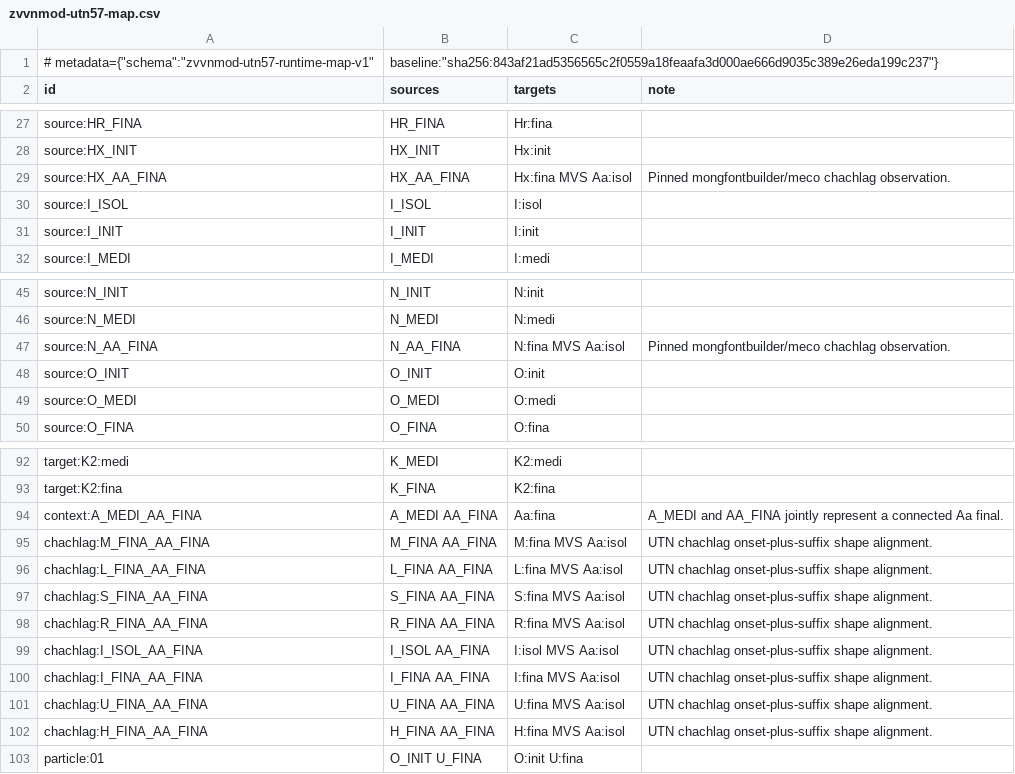
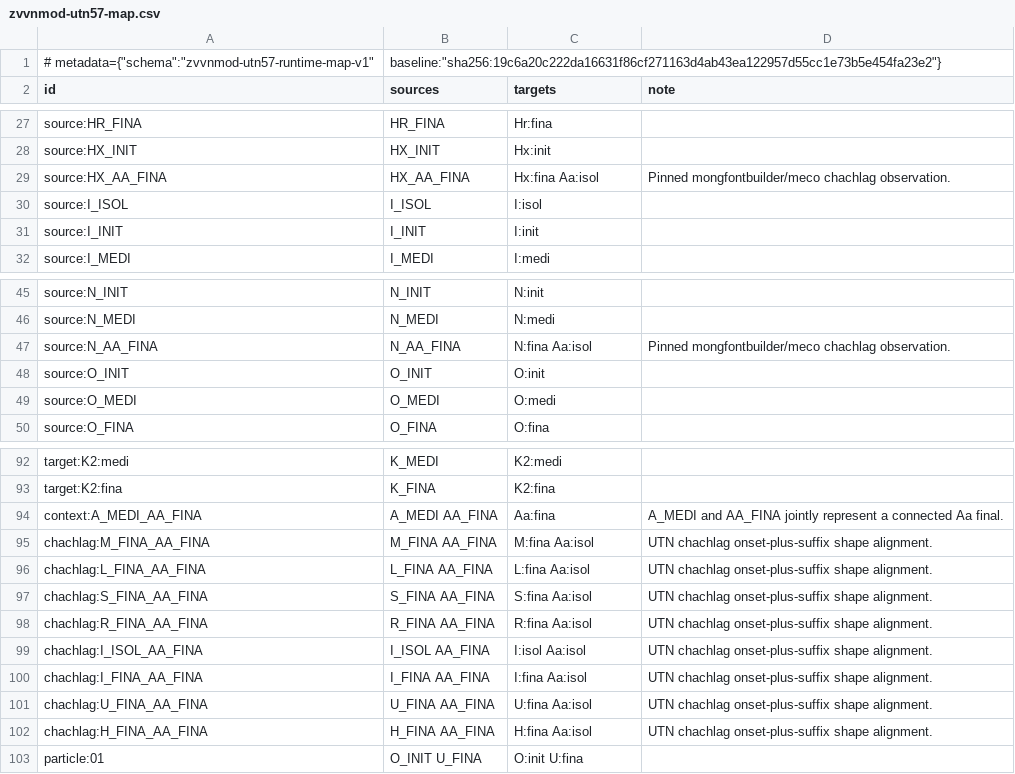
Before and after one commit to Satsrag/satsrag.github.io, a CSV file: mapping/data/zvvnmod-utn57-map.csv, drawn as a sheet; only a part is shown, gaps mark what is left out.

Commit message:
feat(mapping): omit redundant MVS before chachlag Aa:isol for mongol-norm 0.4.2

```diff
--- a/mapping/data/zvvnmod-utn57-map.csv
+++ b/mapping/data/zvvnmod-utn57-map.csv
@@ -1,2 +1,2 @@
-# metadata={"schema":"zvvnmod-utn57-runtime-map-v1","baseline":"sha256:843af21ad5356565c2f0559a18feaafa3d000ae666d9035c389e26eda199c237"}
+# metadata={"schema":"zvvnmod-utn57-runtime-map-v1","baseline":"sha256:19c6a20c222da16631f86cf271163d4ab43ea122957d55cc1e73b5e454fa23e2"}
 id,sources,targets,note
@@ -28,3 +28,3 @@ source:HR_FINA,HR_FINA,Hr:fina,
 source:HX_INIT,HX_INIT,Hx:init,
-source:HX_AA_FINA,HX_AA_FINA,Hx:fina MVS Aa:isol,Pinned mongfontbuilder/meco chachlag observation.
+source:HX_AA_FINA,HX_AA_FINA,Hx:fina Aa:isol,Pinned mongfontbuilder/meco chachlag observation.
 source:I_ISOL,I_ISOL,I:isol,
@@ -46,3 +46,3 @@ source:N_INIT,N_INIT,N:init,
 source:N_MEDI,N_MEDI,N:medi,
-source:N_AA_FINA,N_AA_FINA,N:fina MVS Aa:isol,Pinned mongfontbuilder/meco chachlag observation.
+source:N_AA_FINA,N_AA_FINA,N:fina Aa:isol,Pinned mongfontbuilder/meco chachlag observation.
 source:O_INIT,O_INIT,O:init,
@@ -94,10 +94,10 @@ target:K2:fina,K_FINA,K2:fina,
 context:A_MEDI_AA_FINA,A_MEDI AA_FINA,Aa:fina,A_MEDI and AA_FINA jointly represent a connected Aa final.
-chachlag:M_FINA_AA_FINA,M_FINA AA_FINA,M:fina MVS Aa:isol,UTN chachlag onset-plus-suffix shape alignment.
-chachlag:L_FINA_AA_FINA,L_FINA AA_FINA,L:fina MVS Aa:isol,UTN chachlag onset-plus-suffix shape alignment.
-chachlag:S_FINA_AA_FINA,S_FINA AA_FINA,S:fina MVS Aa:isol,UTN chachlag onset-plus-suffix shape alignment.
-chachlag:R_FINA_AA_FINA,R_FINA AA_FINA,R:fina MVS Aa:isol,UTN chachlag onset-plus-suffix shape alignment.
-chachlag:I_ISOL_AA_FINA,I_ISOL AA_FINA,I:isol MVS Aa:isol,UTN chachlag onset-plus-suffix shape alignment.
-chachlag:I_FINA_AA_FINA,I_FINA AA_FINA,I:fina MVS Aa:isol,UTN chachlag onset-plus-suffix shape alignment.
-chachlag:U_FINA_AA_FINA,U_FINA AA_FINA,U:fina MVS Aa:isol,UTN chachlag onset-plus-suffix shape alignment.
-chachlag:H_FINA_AA_FINA,H_FINA AA_FINA,H:fina MVS Aa:isol,UTN chachlag onset-plus-suffix shape alignment.
+chachlag:M_FINA_AA_FINA,M_FINA AA_FINA,M:fina Aa:isol,UTN chachlag onset-plus-suffix shape alignment.
+chachlag:L_FINA_AA_FINA,L_FINA AA_FINA,L:fina Aa:isol,UTN chachlag onset-plus-suffix shape alignment.
+chachlag:S_FINA_AA_FINA,S_FINA AA_FINA,S:fina Aa:isol,UTN chachlag onset-plus-suffix shape alignment.
+chachlag:R_FINA_AA_FINA,R_FINA AA_FINA,R:fina Aa:isol,UTN chachlag onset-plus-suffix shape alignment.
+chachlag:I_ISOL_AA_FINA,I_ISOL AA_FINA,I:isol Aa:isol,UTN chachlag onset-plus-suffix shape alignment.
+chachlag:I_FINA_AA_FINA,I_FINA AA_FINA,I:fina Aa:isol,UTN chachlag onset-plus-suffix shape alignment.
+chachlag:U_FINA_AA_FINA,U_FINA AA_FINA,U:fina Aa:isol,UTN chachlag onset-plus-suffix shape alignment.
+chachlag:H_FINA_AA_FINA,H_FINA AA_FINA,H:fina Aa:isol,UTN chachlag onset-plus-suffix shape alignment.
 particle:01,O_INIT U_FINA,O:init U:fina,
```
Also changed, not shown: 8 other files.
